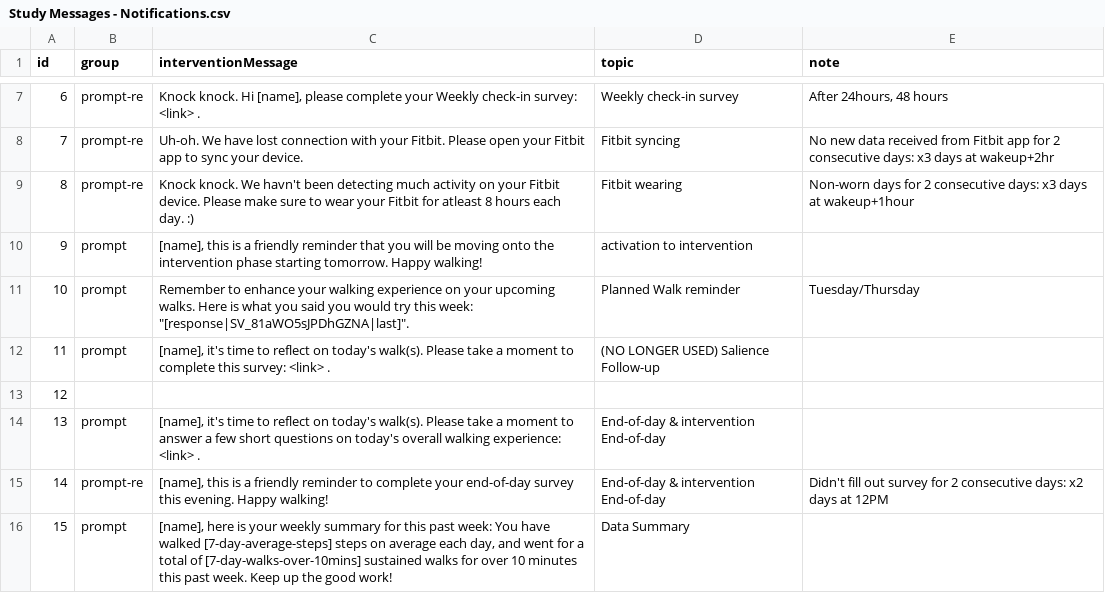
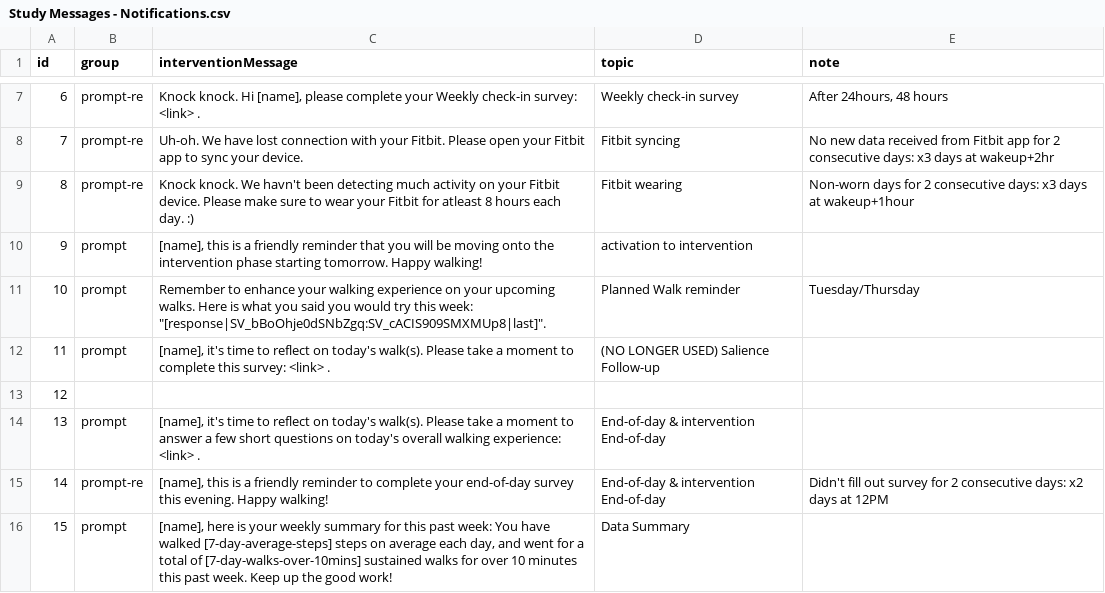
Before and after one commit to MIACollaborative/time-fit, a CSV file: content/Study Messages - Notifications.csv, drawn as a sheet; only a part is shown, gaps mark what is left out.

Commit message:
Updated prompt_10

```diff
--- a/content/Study Messages - Notifications.csv
+++ b/content/Study Messages - Notifications.csv
@@ -10,3 +10,3 @@ id,group,interventionMessage,topic,note
 9,prompt,"[name], this is a friendly reminder that you will be moving onto the intervention phase starting tomorrow. Happy walking!",activation to intervention,
-10,prompt,"Remember to enhance your walking experience on your upcoming walks. Here is what you said you would try this week: ""[response|SV_81aWO5sJPDhGZNA|last]"".",Planned Walk reminder,Tuesday/Thursday
+10,prompt,"Remember to enhance your walking experience on your upcoming walks. Here is what you said you would try this week: ""[response|SV_bBoOhje0dSNbZgq:SV_cACIS909SMXMUp8|last]"".",Planned Walk reminder,Tuesday/Thursday
 11,prompt,"[name], it's time to reflect on today's walk(s). Please take a moment to complete this survey: <link> .",(NO LONGER USED) Salience Follow-up,
```
